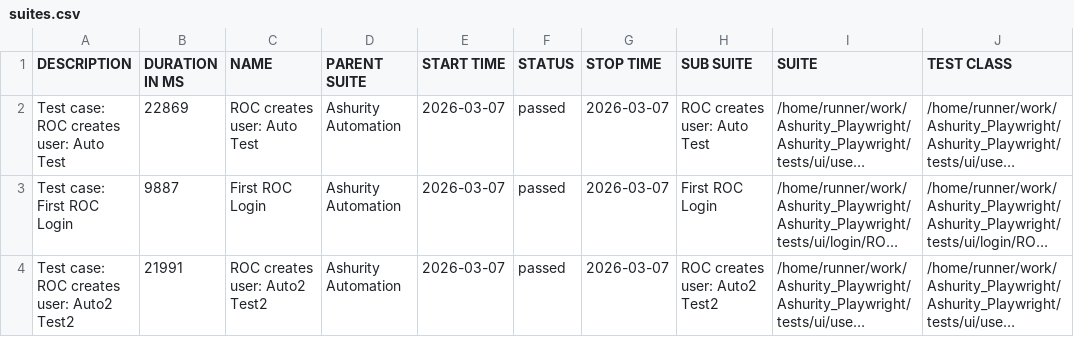
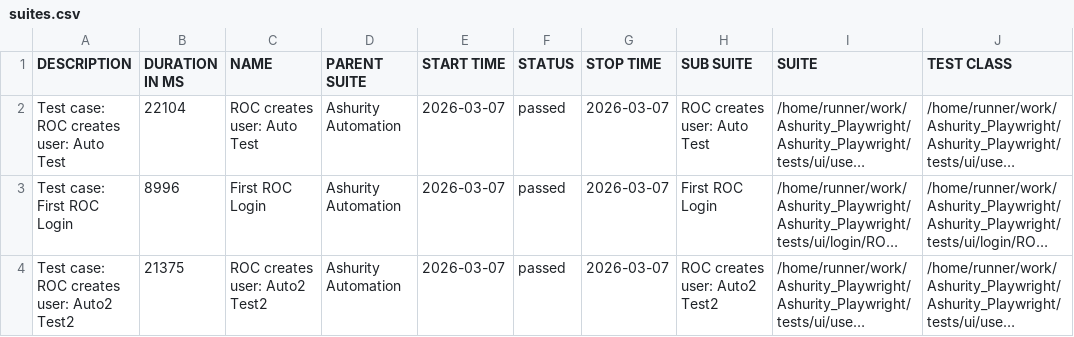
Before and after one commit to Manojsenji/Ashurity_Playwright, a CSV file: data/suites.csv, drawn as a sheet; only a part is shown; long unchanged cells end in …; the diff names each change by its address in the sheet, - before the commit and + after, or states it on an @@ line.

```diff
--- a/data/suites.csv
+++ b/data/suites.csv
-B2 (DURATION IN MS): 22869
+B2 (DURATION IN MS): 22104
-B3 (DURATION IN MS): 9887
+B3 (DURATION IN MS): 8996
-B4 (DURATION IN MS): 21991
+B4 (DURATION IN MS): 21375
```
Also changed, not shown: 29 other files.
